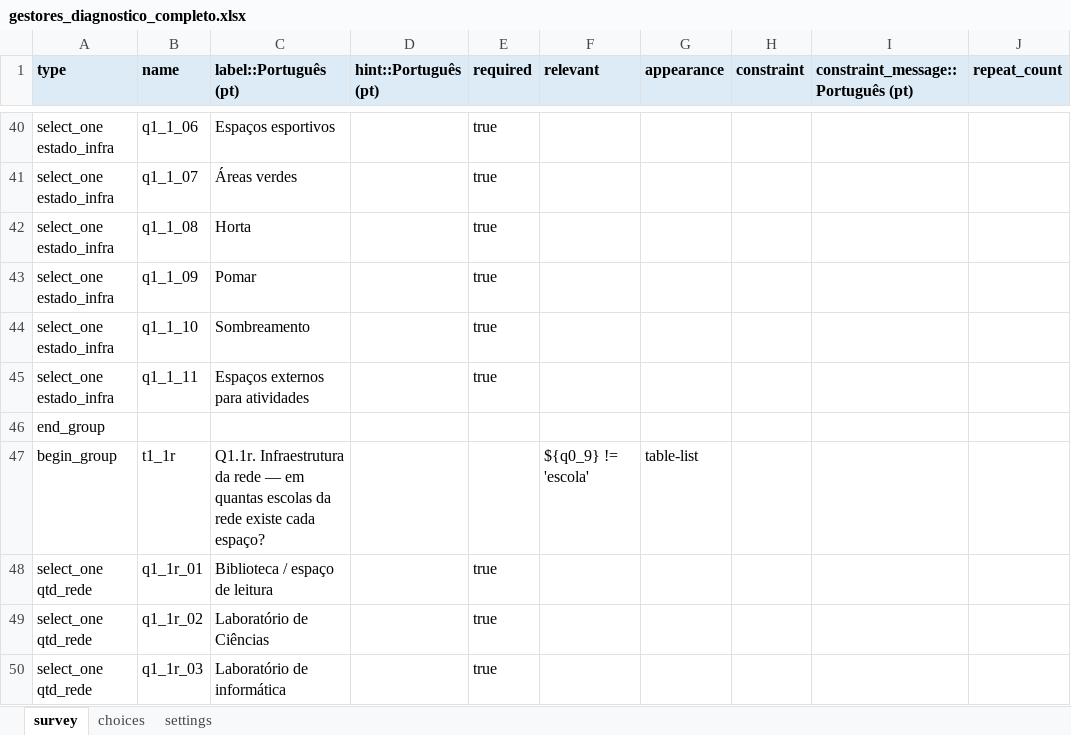
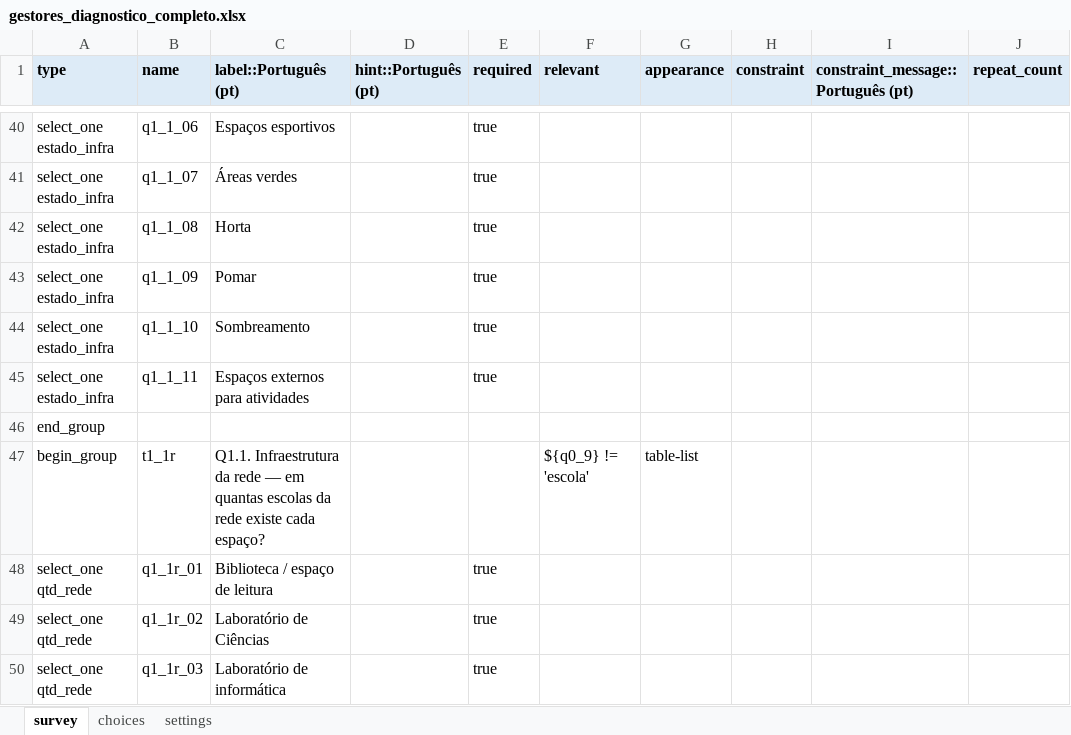
Before and after one commit to maiagreici/secadi, an Excel workbook: kobo/gestores_diagnostico_completo.xlsx, sheet survey, drawn as a sheet; only a part is shown, gaps mark what is left out; values as stored, in another font and other column widths than the file's, no borders; the diff names each change by its address in the sheet, - before the commit and + after, or states it on an @@ line.

```diff
--- a/kobo/gestores_diagnostico_completo.xlsx (sheet survey)
+++ b/kobo/gestores_diagnostico_completo.xlsx (sheet survey)
-C47 (label::Português (pt)): Q1.1r. Infraestrutura da…
+C47 (label::Português (pt)): Q1.1. Infraestrutura da…
```
Also changed, not shown: kobo/gestores_semana1_diagnostico.xlsx, kobo/gestores_semana2_diagnostico.xlsx, 4 other files.
